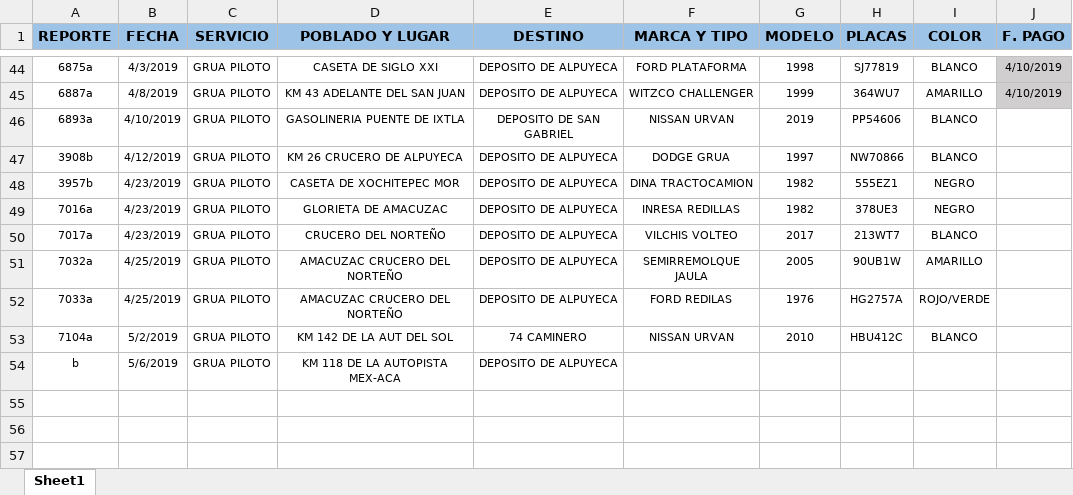
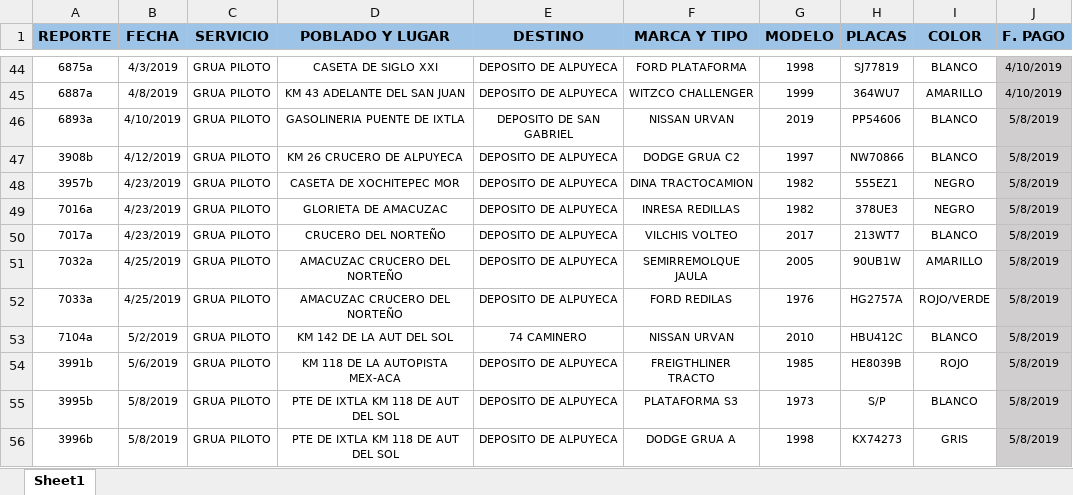
Before and after one commit to gruasnunezpte/REPOSITORIO-GRUAS-2019, an Excel workbook: RELACION GAET/RELACION GAET.xlsx, sheet Sheet1, drawn as a sheet; only a part is shown, gaps mark what is left out; values as stored, in another font and other column widths than the file's, no borders; removed rows and columns are numbered as before the commit, all else as after; the diff names each change by its address in the sheet, - before the commit and + after, or states it on an @@ line.

Commit message:
Update RELACION GAET.xlsx

```diff
--- a/RELACION GAET/RELACION GAET.xlsx (sheet Sheet1)
+++ b/RELACION GAET/RELACION GAET.xlsx (sheet Sheet1)
-J46:J53 (F. PAGO): (empty)
+J46:J53 (F. PAGO): 5/8/2019
-J46:J53 fill: none
+J46:J53 fill: #D0CECE
-F47 (MARCA Y TIPO): DODGE GRUA
+F47 (MARCA Y TIPO): DODGE GRUA C2
-row 54: b | 5/6/2019 | GRUA PILOTO | KM 118 DE LA AUTOPISTA MEX-ACA | DEPOSITO DE ALPUYECA
+row 54: 3991b | 5/6/2019 | GRUA PILOTO | KM 118 DE LA AUTOPISTA MEX-ACA | DEPOSITO DE ALPUYECA | FREIGTHLINER TRACTO | 1985 | HE8039B | ROJO | 5/8/2019
+row 55: 3995b | 5/8/2019 | GRUA PILOTO | PTE DE IXTLA KM 118 DE AUT DEL SOL | DEPOSITO DE ALPUYECA | PLATAFORMA S3 | 1973 | S/P | BLANCO | 5/8/2019
+row 56: 3996b | 5/8/2019 | GRUA PILOTO | PTE DE IXTLA KM 118 DE AUT DEL SOL | DEPOSITO DE ALPUYECA | DODGE GRUA A | 1998 | KX74273 | GRIS | 5/8/2019
```
